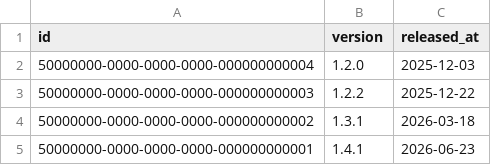
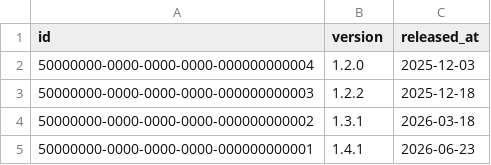
Before and after one commit to alexungu04genoff/RingLab, a CSV file: game-data/catalog/game-versions.csv, drawn as a sheet.

```diff
--- a/game-data/catalog/game-versions.csv
+++ b/game-data/catalog/game-versions.csv
@@ -2,3 +2,3 @@ id,version,released_at
 50000000-0000-0000-0000-000000000004,1.2.0,2025-12-03
-50000000-0000-0000-0000-000000000003,1.2.2,2025-12-22
+50000000-0000-0000-0000-000000000003,1.2.2,2025-12-18
 50000000-0000-0000-0000-000000000002,1.3.1,2026-03-18
```
Also changed, not shown: game-data/catalog/gadgets.csv, game-data/catalog/machine-parts.csv, 35 other files.
